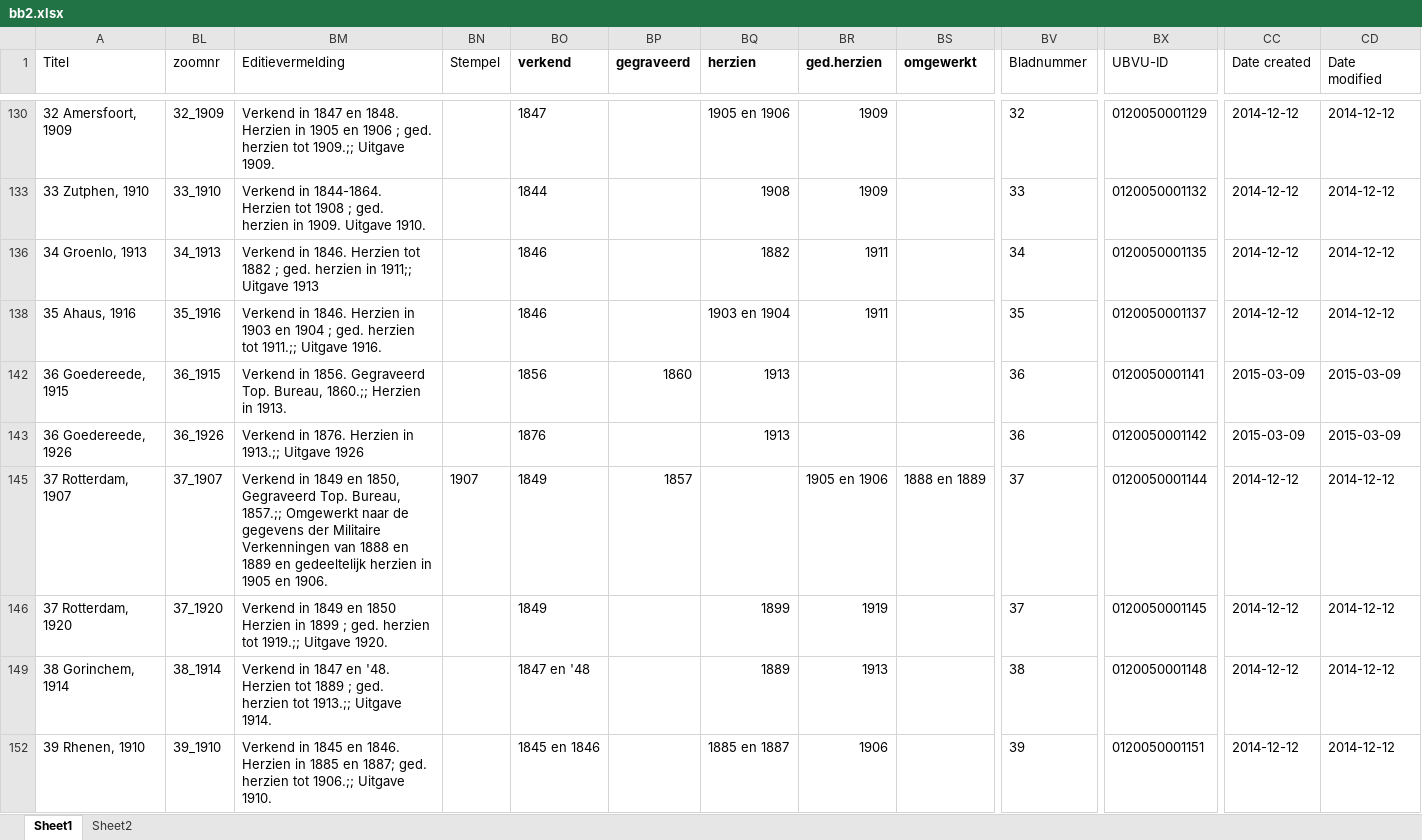
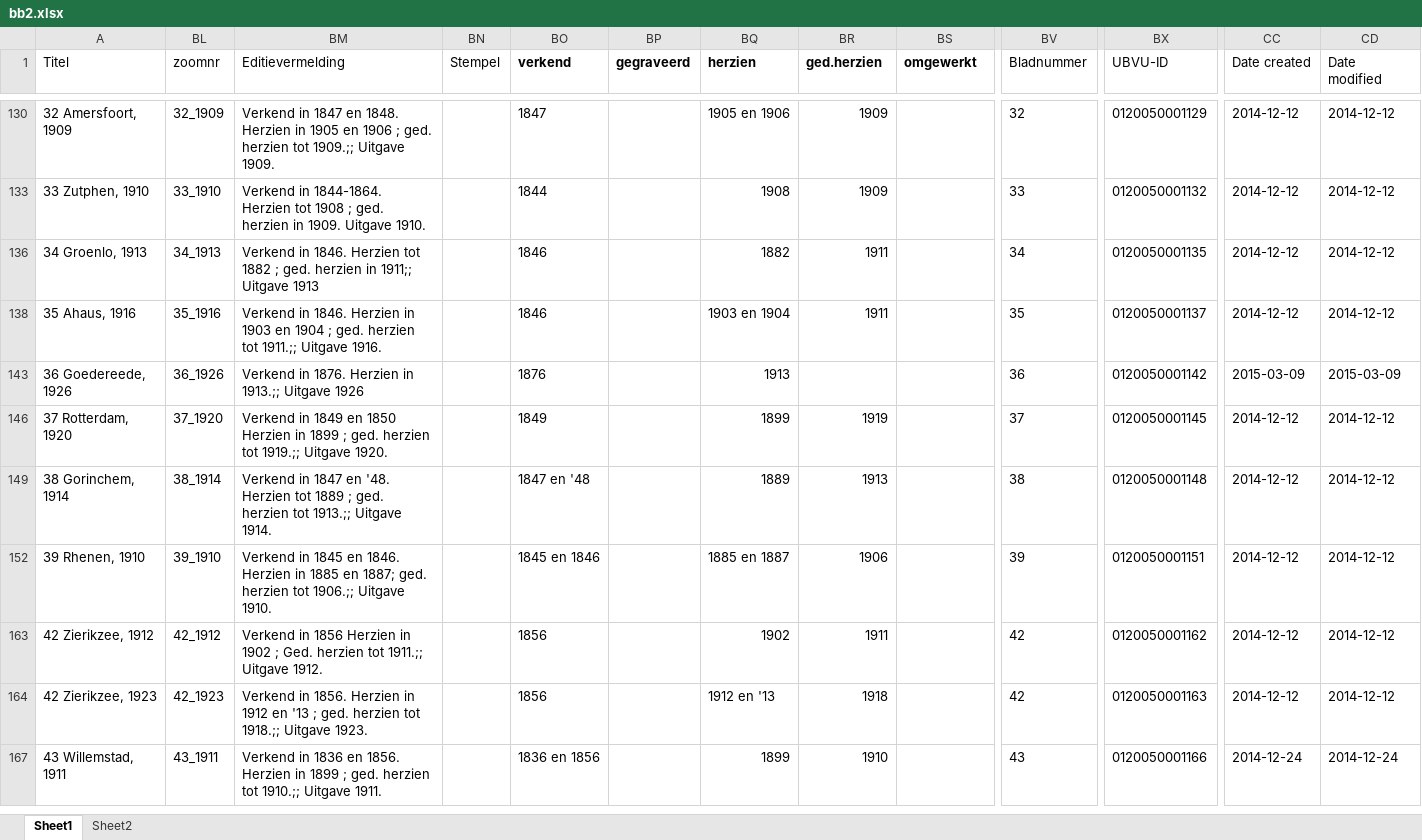
Before and after one commit to vu-geoplaza/mapseries, an Excel workbook: db/tmk/bb2.xlsx, sheet Sheet1, drawn as a sheet; only a part is shown, gaps mark what is left out; the shorter side is filled out with more unchanged rows; values as stored, in another font and other column widths than the file's, no borders; rows hold the shown columns only; the diff covers the shown part only; the diff names each change by its address in the sheet, - before the commit and + after, or states it on an @@ line.

Commit message:
tmk lists

```diff
--- a/db/tmk/bb2.xlsx (sheet Sheet1)
+++ b/db/tmk/bb2.xlsx (sheet Sheet1)
@@ row 142 hidden: 36 Goedereede, 1915 | 36_1915 | Verkend in 1856. Gegraveerd Top. Bureau, 1860.;; Herzien in 1913. |  | 1856 | 1860 | 1913 |  |  | 36 | 0120050001141 | 2015-03-09 | 2015-03-09 @@
@@ row 145 hidden: 37 Rotterdam, 1907 | 37_1907 | Verkend in 1849 en 1850, Gegraveerd Top. Bureau, 1857.;; Omgewerkt naar de gegevens der Militaire Verkenningen van 1888 en 1889 en gedeeltelijk herzien in 1905 en 1906. | 1907 | 1849 | 1857 |  | 1905 en 1906 | 1888 en 1889 | 37 | 0120050001144 | 2014-12-12 | 2014-12-12 @@
```
Also changed, not shown: 4 removed rows, 5 hidden or unhidden rows and 69 edited cells elsewhere in this sheet, hidden cells, db/tmk/bb1.xlsx, 2 other files.
